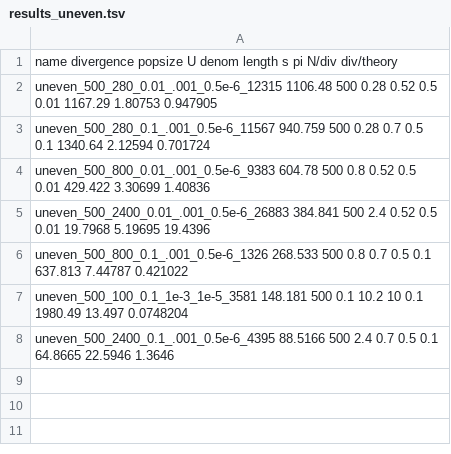
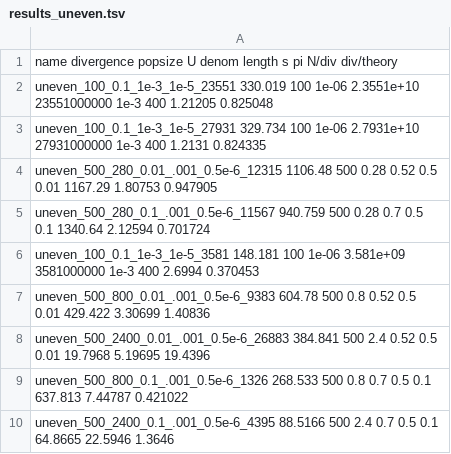
Before and after one commit to petrelharp/local_pca, a TSV file: sims/background/test_simuPOP/results_uneven.tsv, drawn as a sheet; removed rows and columns are numbered as before the commit, all else as after; the diff names each change by its address in the sheet, - before the commit and + after, or states it on an @@ line.

```diff
--- a/sims/background/test_simuPOP/results_uneven.tsv
+++ b/sims/background/test_simuPOP/results_uneven.tsv
+row 2: uneven_100_0.1_1e-3_1e-5_23551 330.019 100 1e-06 2.3551e+10 23551000000 1e-3 400 1.21205 0.825048
+row 3: uneven_100_0.1_1e-3_1e-5_27931 329.734 100 1e-06 2.7931e+10 27931000000 1e-3 400 1.2131 0.824335
+row 6: uneven_100_0.1_1e-3_1e-5_3581 148.181 100 1e-06 3.581e+09 3581000000 1e-3 400 2.6994 0.370453
-row 7: uneven_500_100_0.1_1e-3_1e-5_3581 148.181 500 0.1 10.2 10 0.1 1980.49 13.497 0.0748204
```
